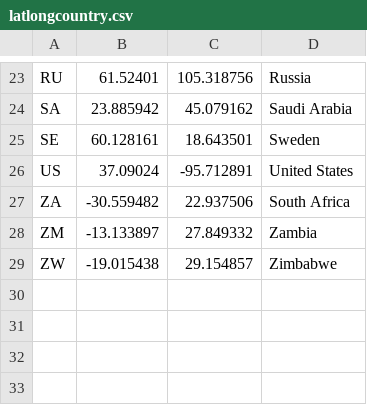
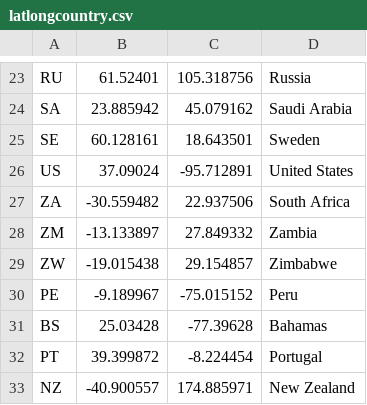
Before and after one commit to mathuvenkat/Geography-master, a CSV file: app/src/main/resources/latlongcountry.csv, drawn as a sheet; only a part is shown, gaps mark what is left out.

```diff
--- a/app/src/main/resources/latlongcountry.csv
+++ b/app/src/main/resources/latlongcountry.csv
@@ -29 +29,5 @@ ZM,-13.133897,27.849332,Zambia
 ZW,-19.015438,29.154857,Zimbabwe
+PE,-9.189967,-75.015152,Peru
+BS,25.03428,-77.39628,Bahamas
+PT,39.399872,-8.224454,Portugal
+NZ,-40.900557,174.885971,New Zealand
```
Also changed, not shown: 3 other files.
